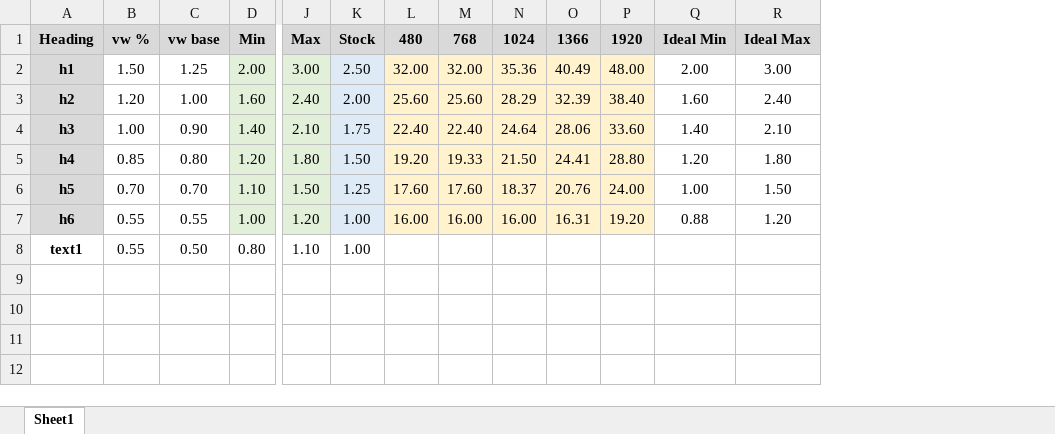
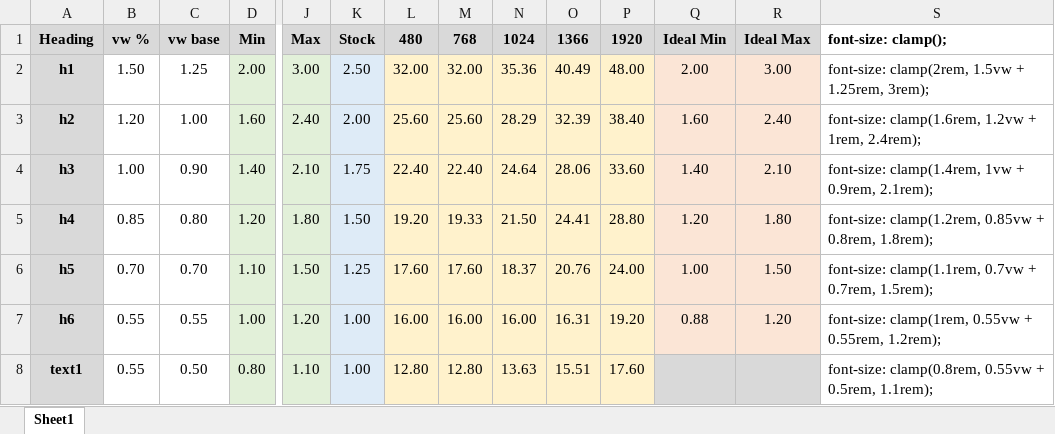
Before and after one commit to mike14747/css_modules, an Excel workbook: css_heading_sizes.xlsx, sheet Sheet1, drawn as a sheet; only a part is shown, gaps mark what is left out; values as stored, in another font and other column widths than the file's, no borders; the diff names each change by its address in the sheet, - before the commit and + after, or states it on an @@ line.

Commit message:
Updated css_heading_sizes.xlsx.

```diff
--- a/css_heading_sizes.xlsx (sheet Sheet1)
+++ b/css_heading_sizes.xlsx (sheet Sheet1)
+column S, rows 1-8: font-size: clamp(); | font-size: clamp(2rem, 1.5vw + 1.25rem, 3rem); | font-size: clamp(1.6rem, 1.2vw + 1rem, 2.4rem); | font-size: clamp(1.4rem, 1vw + 0.9rem, 2.1rem); | font-size: clamp(1.2rem, 0.85vw + 0.8rem, 1.8rem); | font-size: clamp(1.1rem, 0.7vw + 0.7rem, 1.5rem); | font-size: clamp(1rem, 0.55vw + 0.55rem, 1.2rem); | font-size: clamp(0.8rem, 0.55vw + 0.5rem, 1.1rem);
-Q2:R7 fill: none
+Q2:R7 fill: #FBE5D6
-A8 fill: none
+A8 fill: #D9D9D9
-D8 fill: none
+D8 fill: #E2F0D9
-J8 fill: none
+J8 fill: #E2F0D9
-K8 fill: none
+K8 fill: #DEEBF7
-L8: (empty)
+L8: 12.80
-L8:P8 fill: none
+L8:P8 fill: #FFF2CC
-M8: (empty)
+M8: 12.80
-N8: (empty)
+N8: 13.63
-O8: (empty)
+O8: 15.51
-P8: (empty)
+P8: 17.60
-Q8:R8 fill: none
+Q8:R8 fill: #D9D9D9
```
